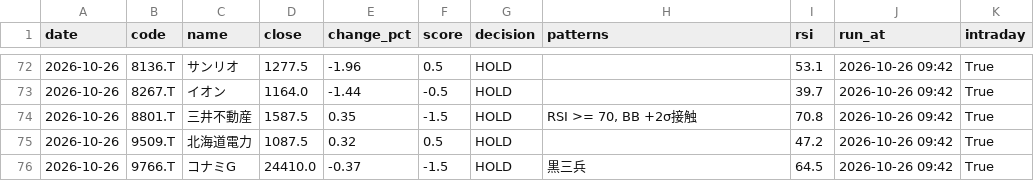
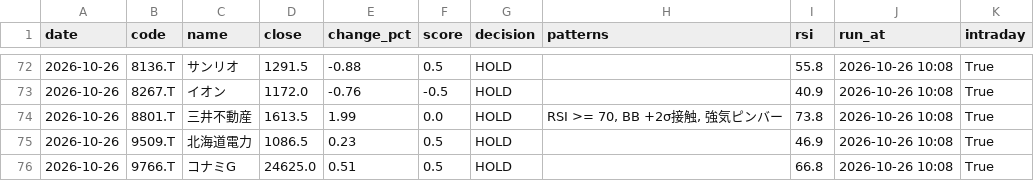
Before and after one commit to stock-bot-user64/stock-signal-ct64, a CSV file: data/history.csv, drawn as a sheet; only a part is shown, gaps mark what is left out; the diff covers the shown part only.

```diff
--- a/data/history.csv
+++ b/data/history.csv
@@ -72,5 +72,5 @@
-2026-10-26,8136.T,サンリオ,1277.5,-1.96,0.5,HOLD,,53.1,2026-10-26 09:42,True
-2026-10-26,8267.T,イオン,1164.0,-1.44,-0.5,HOLD,,39.7,2026-10-26 09:42,True
-2026-10-26,8801.T,三井不動産,1587.5,0.35,-1.5,HOLD,"RSI >= 70, BB +2σ接触",70.8,2026-10-26 09:42,True
-2026-10-26,9509.T,北海道電力,1087.5,0.32,0.5,HOLD,,47.2,2026-10-26 09:42,True
-2026-10-26,9766.T,コナミG,24410.0,-0.37,-1.5,HOLD,黒三兵,64.5,2026-10-26 09:42,True
+2026-10-26,8136.T,サンリオ,1291.5,-0.88,0.5,HOLD,,55.8,2026-10-26 10:08,True
+2026-10-26,8267.T,イオン,1172.0,-0.76,-0.5,HOLD,,40.9,2026-10-26 10:08,True
+2026-10-26,8801.T,三井不動産,1613.5,1.99,0.0,HOLD,"RSI >= 70, BB +2σ接触, 強気ピンバー",73.8,2026-10-26 10:08,True
+2026-10-26,9509.T,北海道電力,1086.5,0.23,0.5,HOLD,,46.9,2026-10-26 10:08,True
+2026-10-26,9766.T,コナミG,24625.0,0.51,0.5,HOLD,,66.8,2026-10-26 10:08,True
```
Also changed, not shown: 36 edited cells elsewhere in this file, 2 other files.
